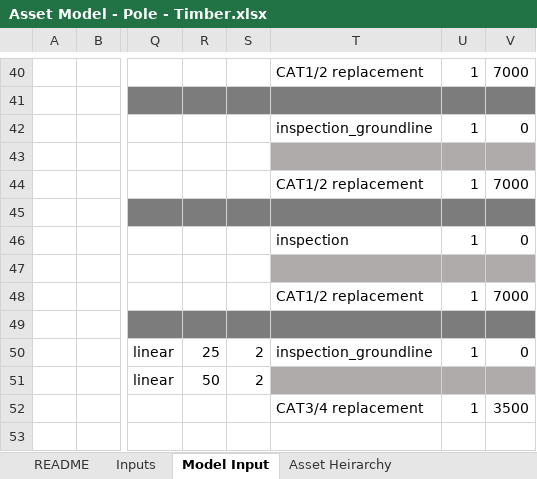
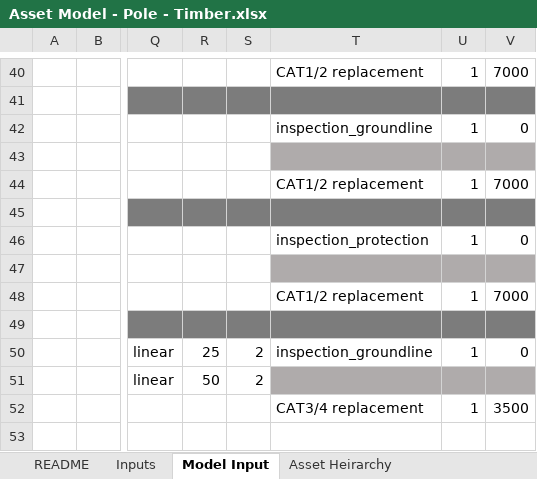
Before and after one commit to gavintreseder/pof, an Excel workbook: data/inputs/Asset Model - Pole - Timber.xlsx, sheet Model Input, drawn as a sheet; only a part is shown, gaps mark what is left out; values as stored, in another font and other column widths than the file's, no borders; conditional formats not drawn; 1 other sheet too large or unreadable and not compared; the diff names each change by its address in the sheet, - before the commit and + after, or states it on an @@ line.

```diff
--- a/data/inputs/Asset Model - Pole - Timber.xlsx (sheet Model Input)
+++ b/data/inputs/Asset Model - Pole - Timber.xlsx (sheet Model Input)
-T46: inspection
+T46: inspection_protection
```
Also changed, not shown: 9 other files.
